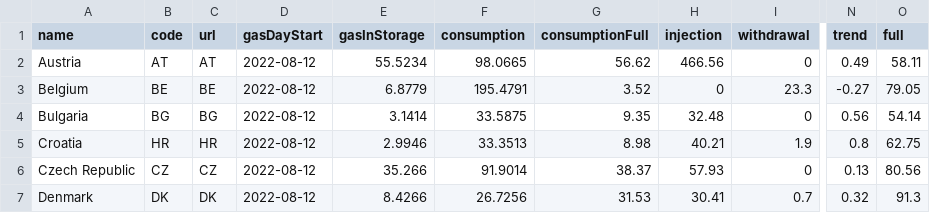
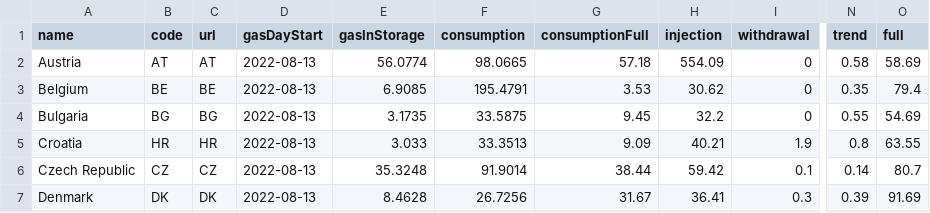
Before and after one commit to OSUKED/Fuel-Index-Watch, a CSV file: data/agsi.csv, drawn as a sheet; only a part is shown, gaps mark what is left out; the diff covers the shown part only; the diff names each change by its address in the sheet, - before the commit and + after, or states it on an @@ line.

```diff
--- a/data/agsi.csv
+++ b/data/agsi.csv
-D2:D7 (gasDayStart): 2022-08-12
+D2:D7 (gasDayStart): 2022-08-13
-E2 (gasInStorage): 55.5234
+E2 (gasInStorage): 56.0774
-G2 (consumptionFull): 56.62
+G2 (consumptionFull): 57.18
-H2 (injection): 466.56
+H2 (injection): 554.09
-N2 (trend): 0.49
+N2 (trend): 0.58
-O2 (full): 58.11
+O2 (full): 58.69
-E3 (gasInStorage): 6.8779
+E3 (gasInStorage): 6.9085
-G3 (consumptionFull): 3.52
+G3 (consumptionFull): 3.53
-H3 (injection): 0
+H3 (injection): 30.62
-I3 (withdrawal): 23.3
+I3 (withdrawal): 0
-N3 (trend): -0.27
+N3 (trend): 0.35
-O3 (full): 79.05
+O3 (full): 79.4
-E4 (gasInStorage): 3.1414
+E4 (gasInStorage): 3.1735
-G4 (consumptionFull): 9.35
+G4 (consumptionFull): 9.45
-H4 (injection): 32.48
+H4 (injection): 32.2
-N4 (trend): 0.56
+N4 (trend): 0.55
-O4 (full): 54.14
+O4 (full): 54.69
-E5 (gasInStorage): 2.9946
+E5 (gasInStorage): 3.033
-G5 (consumptionFull): 8.98
+G5 (consumptionFull): 9.09
-O5 (full): 62.75
+O5 (full): 63.55
-E6 (gasInStorage): 35.266
+E6 (gasInStorage): 35.3248
-G6 (consumptionFull): 38.37
+G6 (consumptionFull): 38.44
-H6 (injection): 57.93
+H6 (injection): 59.42
-I6 (withdrawal): 0
+I6 (withdrawal): 0.1
-N6 (trend): 0.13
+N6 (trend): 0.14
-O6 (full): 80.56
+O6 (full): 80.7
-E7 (gasInStorage): 8.4266
+E7 (gasInStorage): 8.4628
-G7 (consumptionFull): 31.53
+G7 (consumptionFull): 31.67
-H7 (injection): 30.41
+H7 (injection): 36.41
-I7 (withdrawal): 0.7
+I7 (withdrawal): 0.3
-N7 (trend): 0.32
+N7 (trend): 0.39
-O7 (full): 91.3
+O7 (full): 91.69
```
Also changed, not shown: 85 edited cells elsewhere in this file, 1 other file.
